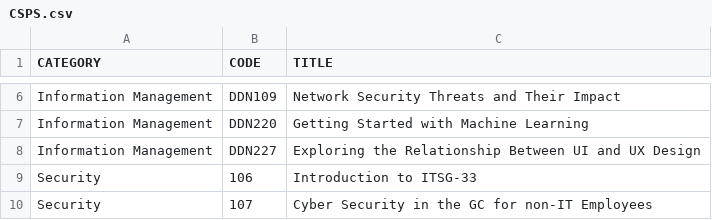
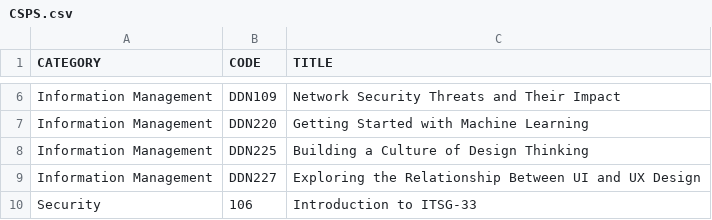
Before and after one commit to onshisan/onshisan.github.io, a CSV file: _data/CSPS.csv, drawn as a sheet; only a part is shown, gaps mark what is left out; the shorter side is filled out with more unchanged rows.

Commit message:
Update CSPS.csv
Add DDN225

```diff
--- a/_data/CSPS.csv
+++ b/_data/CSPS.csv
@@ -7,2 +7,3 @@ Information Management,DDN109,Network Security Threats and Their Impact
 Information Management,DDN220,Getting Started with Machine Learning
+Information Management,DDN225,Building a Culture of Design Thinking
 Information Management,DDN227,Exploring the Relationship Between UI and UX Design
```
